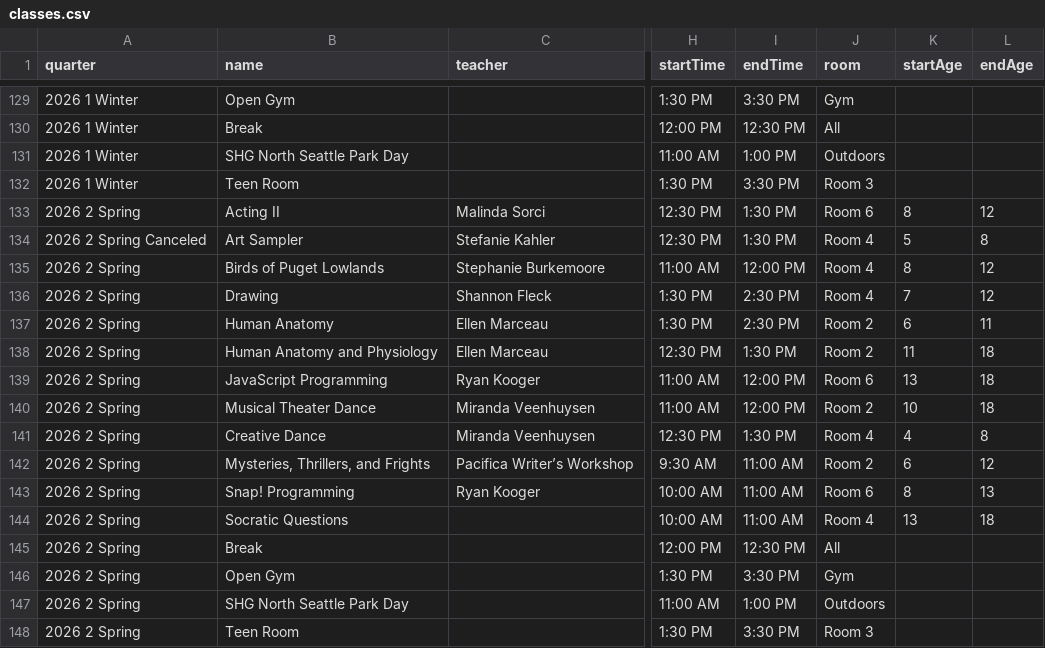
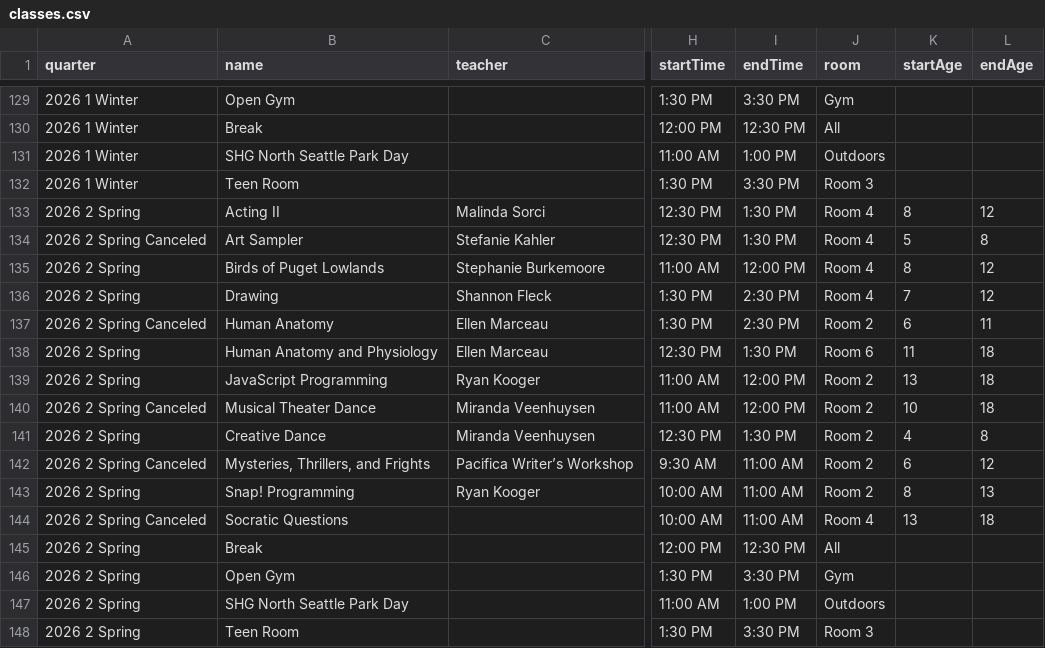
Before and after one commit to loyalheightshomeschool/loyalheightshomeschool, a CSV file: assets/data/classes.csv, drawn as a sheet; only a part is shown, gaps mark what is left out; the diff names each change by its address in the sheet, - before the commit and + after, or states it on an @@ line.

```diff
--- a/assets/data/classes.csv
+++ b/assets/data/classes.csv
-J133 (room): Room 6
+J133 (room): Room 4
-A137 (quarter): 2026 2 Spring
+A137 (quarter): 2026 2 Spring Canceled
-J138 (room): Room 2
+J138 (room): Room 6
-J139 (room): Room 6
+J139 (room): Room 2
-A140 (quarter): 2026 2 Spring
+A140 (quarter): 2026 2 Spring Canceled
-J141 (room): Room 4
+J141 (room): Room 2
-A142 (quarter): 2026 2 Spring
+A142 (quarter): 2026 2 Spring Canceled
-J143 (room): Room 6
+J143 (room): Room 2
-A144 (quarter): 2026 2 Spring
+A144 (quarter): 2026 2 Spring Canceled
```
Also changed, not shown: 4 other files.
